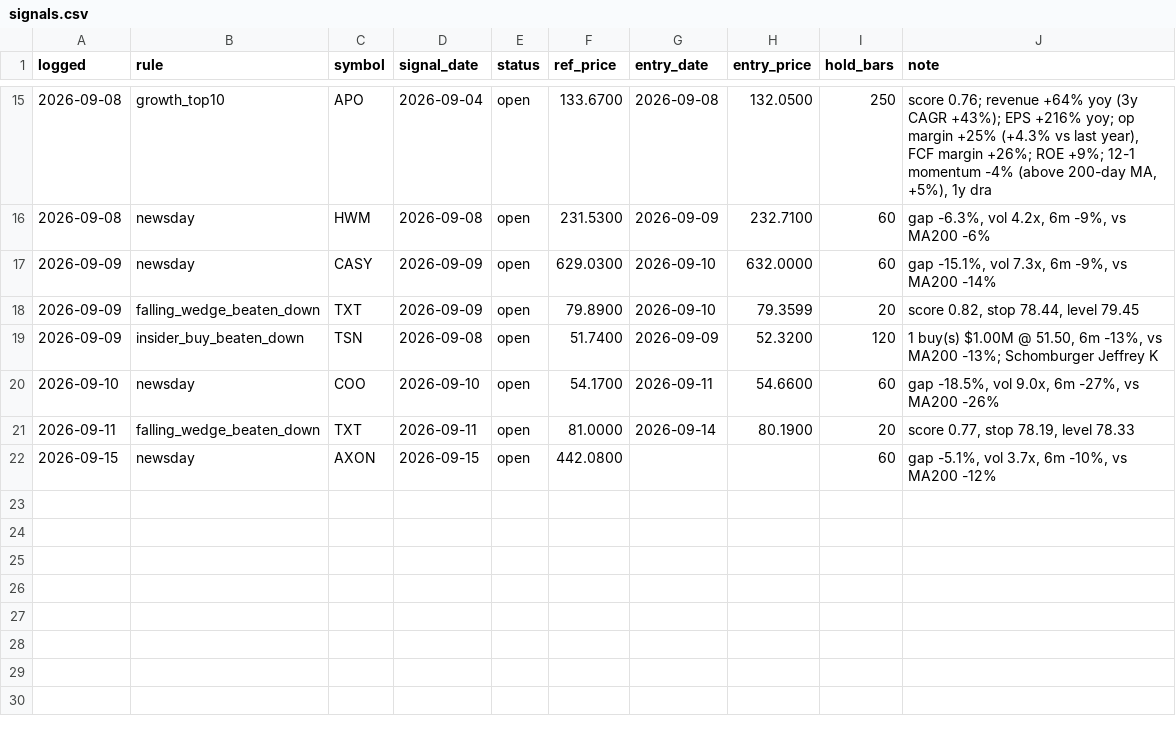
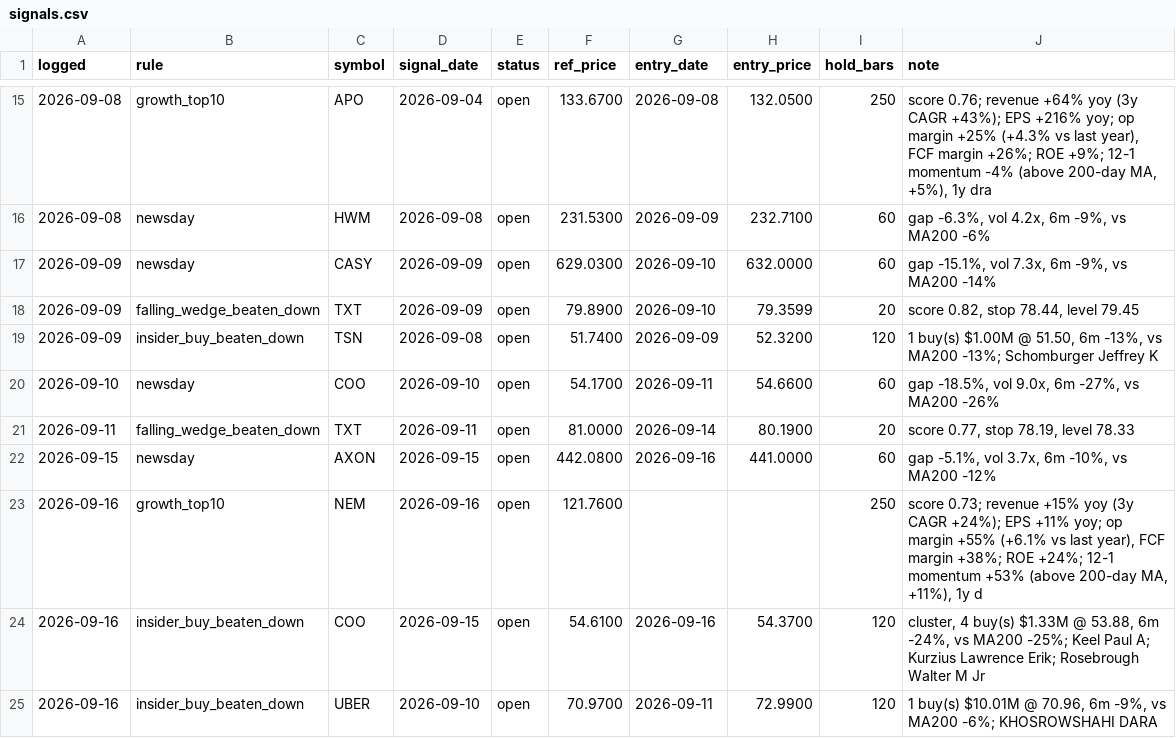
Before and after one commit to OrenRachamim/AlgoVision, a CSV file: journal/signals.csv, drawn as a sheet; only a part is shown, gaps mark what is left out.

```diff
--- a/journal/signals.csv
+++ b/journal/signals.csv
@@ -21,2 +21,5 @@ logged,rule,symbol,signal_date,status,ref_price,entry_date,entry_price,hold_bars
 2026-09-11,falling_wedge_beaten_down,TXT,2026-09-11,open,81.0000,2026-09-14,80.1900,20,"score 0.77, stop 78.19, level 78.33"
-2026-09-15,newsday,AXON,2026-09-15,open,442.0800,,,60,"gap -5.1%, vol 3.7x, 6m -10%, vs MA200 -12%"
+2026-09-15,newsday,AXON,2026-09-15,open,442.0800,2026-09-16,441.0000,60,"gap -5.1%, vol 3.7x, 6m -10%, vs MA200 -12%"
+2026-09-16,growth_top10,NEM,2026-09-16,open,121.7600,,,250,"score 0.73; revenue +15% yoy (3y CAGR +24%); EPS +11% yoy; op margin +55% (+6.1% vs last year), FCF margin +38%; ROE +24%; 12-1 momentum +53% (above 200-day MA, +11%), 1y d"
+2026-09-16,insider_buy_beaten_down,COO,2026-09-15,open,54.6100,2026-09-16,54.3700,120,"cluster, 4 buy(s) $1.33M @ 53.88, 6m -24%, vs MA200 -25%; Keel Paul A; Kurzius Lawrence Erik; Rosebrough Walter M Jr"
+2026-09-16,insider_buy_beaten_down,UBER,2026-09-10,open,70.9700,2026-09-11,72.9900,120,"1 buy(s) $10.01M @ 70.96, 6m -9%, vs MA200 -6%; KHOSROWSHAHI DARA"
```
Also changed, not shown: journal/mark_to_market.csv, 3 other files.
